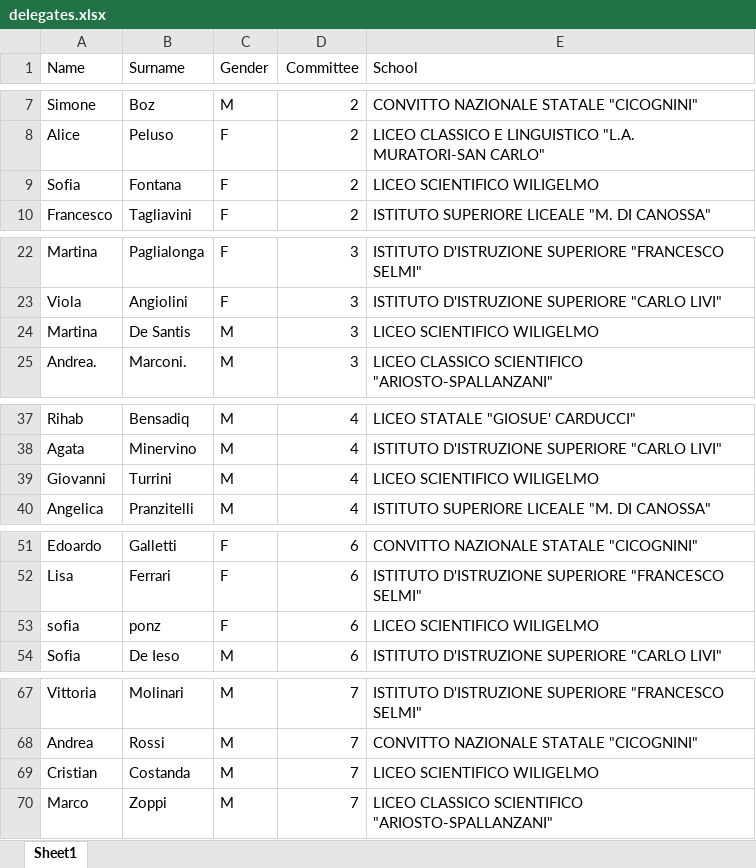
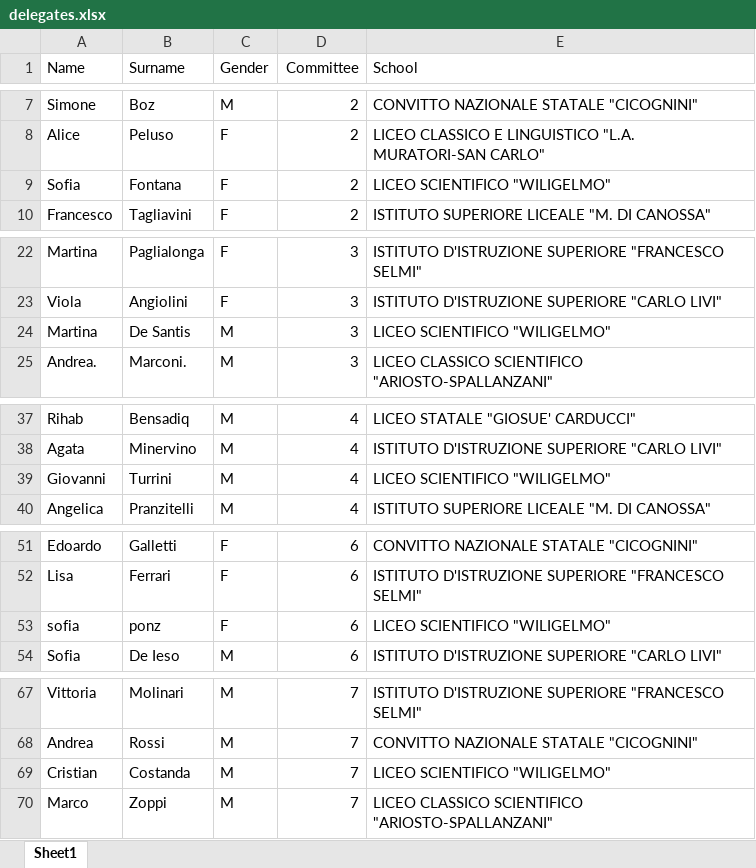
Before and after one commit to Kallo27/MEPgest, an Excel workbook: data/delegates.xlsx, sheet Sheet1, drawn as a sheet; only a part is shown, gaps mark what is left out; values as stored, in another font and other column widths than the file's, no borders; the diff covers the shown part only; the diff names each change by its address in the sheet, - before the commit and + after, or states it on an @@ line.

```diff
--- a/data/delegates.xlsx (sheet Sheet1)
+++ b/data/delegates.xlsx (sheet Sheet1)
-E9 (School): LICEO SCIENTIFICO WILIGELMO
+E9 (School): LICEO SCIENTIFICO "WILIGELMO"
-E24 (School): LICEO SCIENTIFICO WILIGELMO
+E24 (School): LICEO SCIENTIFICO "WILIGELMO"
-E39 (School): LICEO SCIENTIFICO WILIGELMO
+E39 (School): LICEO SCIENTIFICO "WILIGELMO"
-E53 (School): LICEO SCIENTIFICO WILIGELMO
+E53 (School): LICEO SCIENTIFICO "WILIGELMO"
-E69 (School): LICEO SCIENTIFICO WILIGELMO
+E69 (School): LICEO SCIENTIFICO "WILIGELMO"
```
Also changed, not shown: 1 edited cell elsewhere in this sheet, 5 other files.
